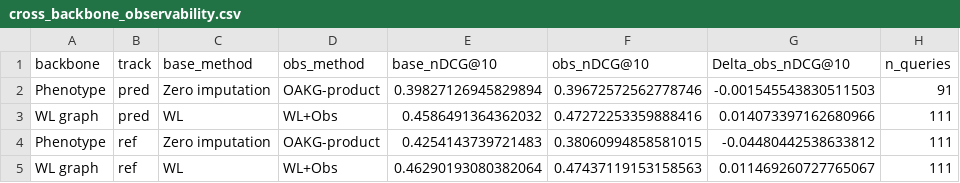
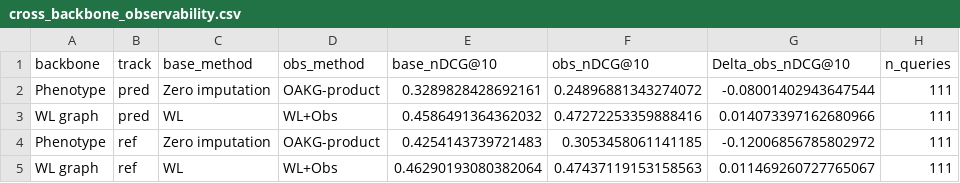
Before and after one commit to UDIDAS/SWOG, a CSV file: results/tables/cross_backbone_observability.csv, drawn as a sheet.

```diff
--- a/results/tables/cross_backbone_observability.csv
+++ b/results/tables/cross_backbone_observability.csv
@@ -1,5 +1,5 @@
 backbone,track,base_method,obs_method,base_nDCG@10,obs_nDCG@10,Delta_obs_nDCG@10,n_queries
-Phenotype,pred,Zero imputation,OAKG-product,0.39827126945829894,0.39672572562778746,-0.001545543830511503,91
+Phenotype,pred,Zero imputation,OAKG-product,0.3289828428692161,0.24896881343274072,-0.08001402943647544,111
 WL graph,pred,WL,WL+Obs,0.4586491364362032,0.47272253359888416,0.014073397162680966,111
-Phenotype,ref,Zero imputation,OAKG-product,0.4254143739721483,0.38060994858581015,-0.04480442538633812,111
+Phenotype,ref,Zero imputation,OAKG-product,0.4254143739721483,0.3053458061141185,-0.12006856785802972,111
 WL graph,ref,WL,WL+Obs,0.46290193080382064,0.47437119153158563,0.011469260727765067,111
```
Also changed, not shown: results/strata/hard_distractor_adversarial.csv, results/tables/master_nDCG_table.csv, 15 other files.
